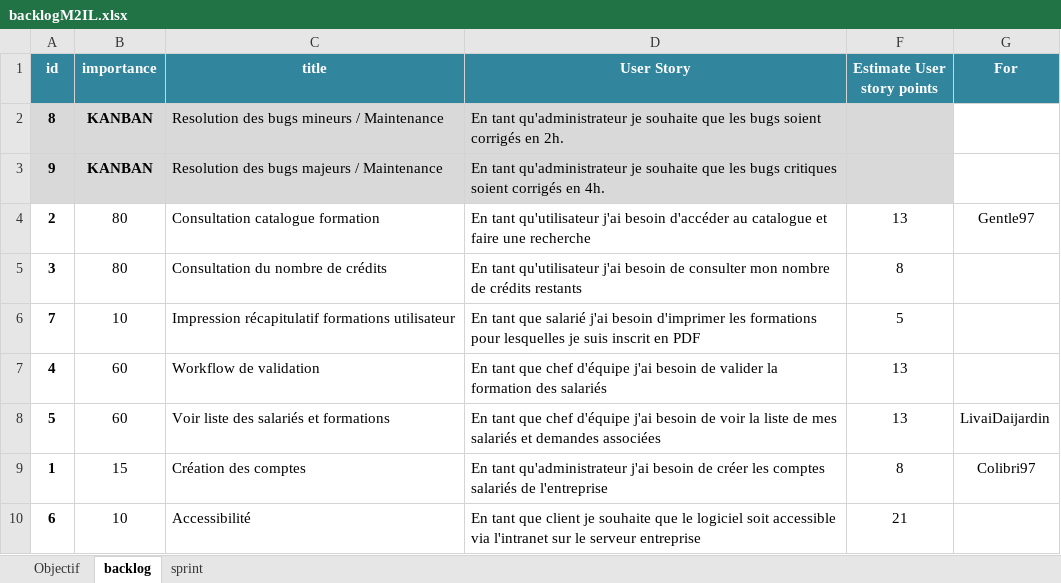
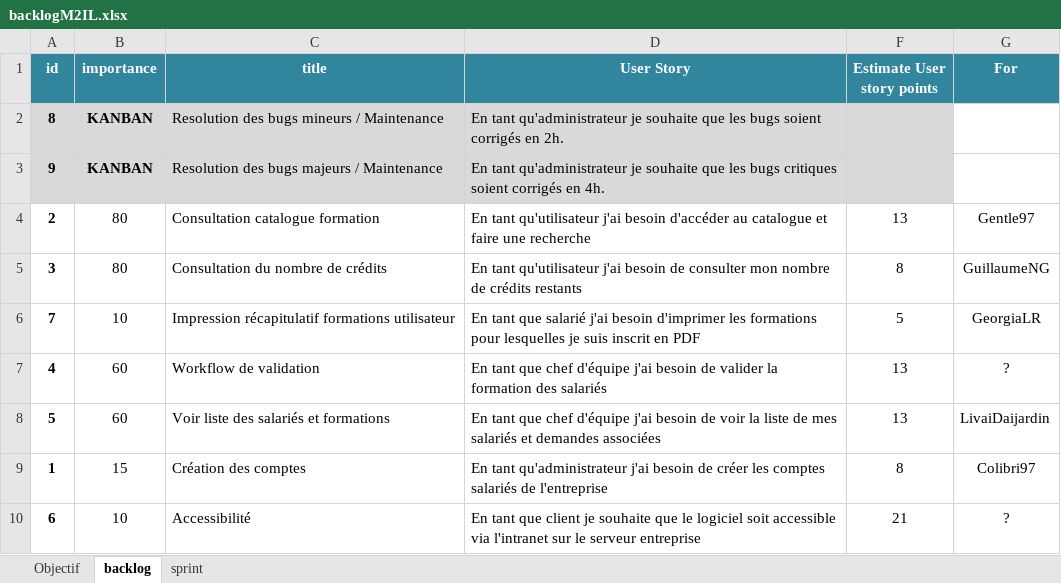
Before and after one commit to DevGeorgia/ProjetM2IL, an Excel workbook: backlogM2IL.xlsx, sheet backlog, drawn as a sheet; values as stored, in another font and other column widths than the file's, no borders; the diff names each change by its address in the sheet, - before the commit and + after, or states it on an @@ line.

Commit message:
Ajout du backlog et repartition des taches de l'equipe

```diff
--- a/backlogM2IL.xlsx (sheet backlog)
+++ b/backlogM2IL.xlsx (sheet backlog)
-G5 (For): (empty)
+G5 (For): GuillaumeNG
-G6 (For): (empty)
+G6 (For): GeorgiaLR
-G7 (For): (empty)
+G7 (For): ?
-G10 (For): (empty)
+G10 (For): ?
```
Also changed, not shown: charts or pictures.
